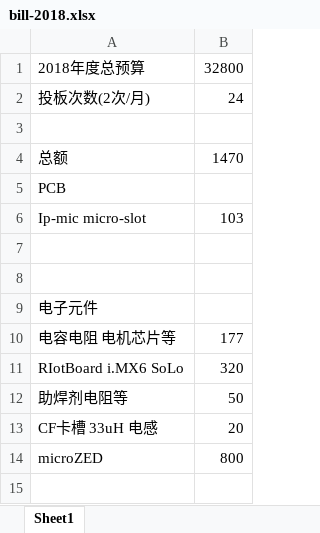
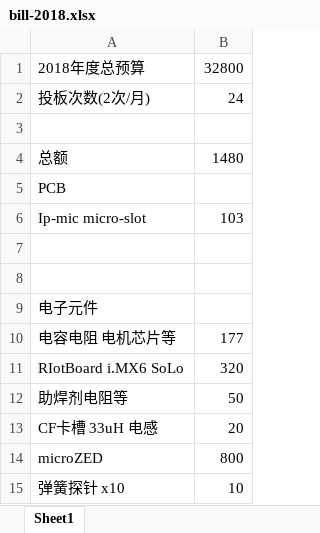
Before and after one commit to marek1914/src, an Excel workbook: data/bill-2018.xlsx, sheet Sheet1, drawn as a sheet; values as stored, in another font and other column widths than the file's, no borders; the diff names each change by its address in the sheet, - before the commit and + after, or states it on an @@ line.

```diff
--- a/data/bill-2018.xlsx (sheet Sheet1)
+++ b/data/bill-2018.xlsx (sheet Sheet1)
-B4: 1470
+B4: 1480
+row 15: 弹簧探针 x10 | 10
```
Also changed, not shown: 6 other files.
